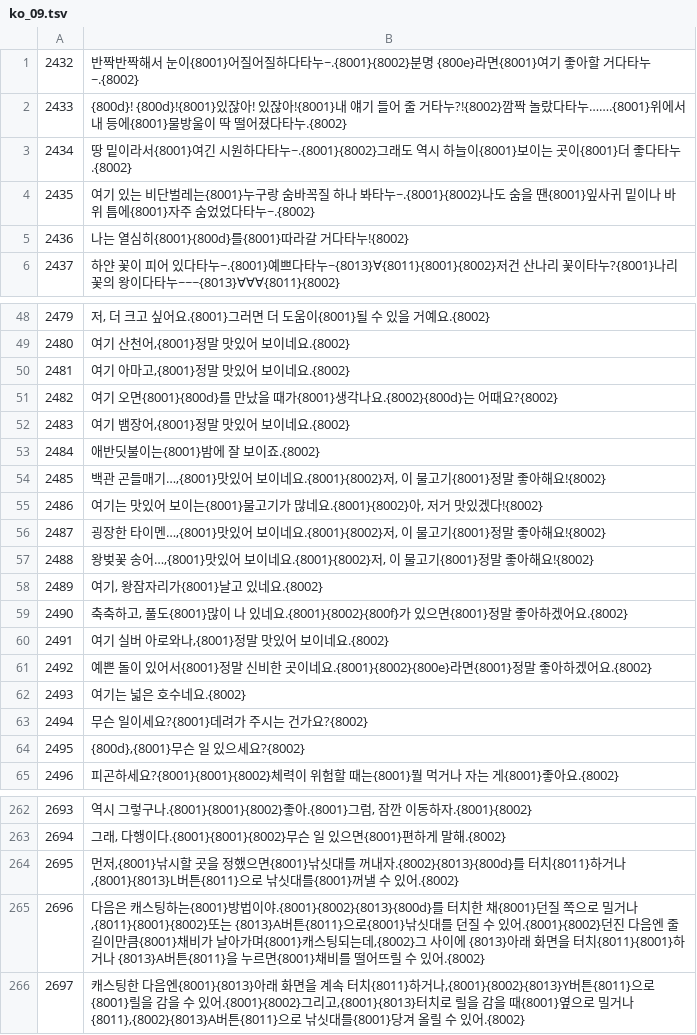
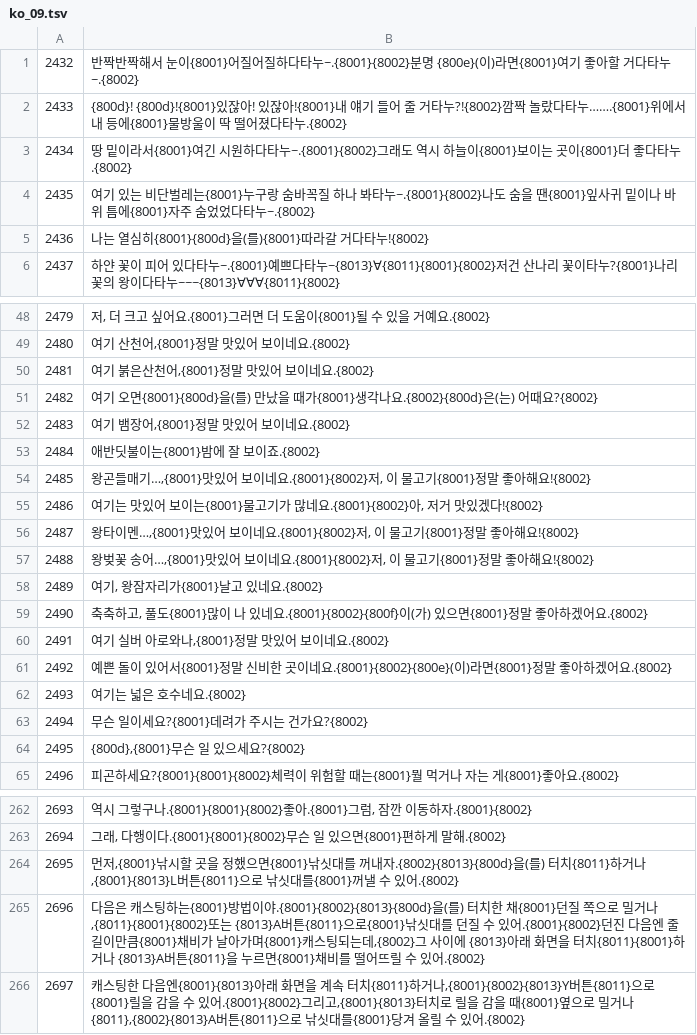
Before and after one commit to snake759494/kawa-no-nushi-tsuri-komorebi-nds-korean-patch, a TSV file: trans/ko_09.tsv, drawn as a sheet; only a part is shown, gaps mark what is left out; the diff covers the shown part only.

```diff
--- a/trans/ko_09.tsv
+++ b/trans/ko_09.tsv
@@ -1,2 +1,2 @@
-2432	반짝반짝해서 눈이{8001}어질어질하다타누~.{8001}{8002}분명 {800e}라면{8001}여기 좋아할 거다타누~.{8002}
+2432	반짝반짝해서 눈이{8001}어질어질하다타누~.{8001}{8002}분명 {800e}(이)라면{8001}여기 좋아할 거다타누~.{8002}
 2433	{800d}! {800d}!{8001}있잖아! 있잖아!{8001}내 얘기 들어 줄 거타누?!{8002}깜짝 놀랐다타누…….{8001}위에서 내 등에{8001}물방울이 딱 떨어졌다타누.{8002}
@@ -4,3 +4,3 @@
 2435	여기 있는 비단벌레는{8001}누구랑 숨바꼭질 하나 봐타누~.{8001}{8002}나도 숨을 땐{8001}잎사귀 밑이나 바위 틈에{8001}자주 숨었었다타누~.{8002}
-2436	나는 열심히{8001}{800d}를{8001}따라갈 거다타누!{8002}
+2436	나는 열심히{8001}{800d}을(를){8001}따라갈 거다타누!{8002}
 2437	하얀 꽃이 피어 있다타누~.{8001}예쁘다타누~{8013}∀{8011}{8001}{8002}저건 산나리 꽃이타누?{8001}나리꽃의 왕이다타누~~~{8013}∀∀∀{8011}{8002}
@@ -49,14 +49,14 @@
 2480	여기 산천어,{8001}정말 맛있어 보이네요.{8002}
-2481	여기 아마고,{8001}정말 맛있어 보이네요.{8002}
-2482	여기 오면{8001}{800d}를 만났을 때가{8001}생각나요.{8002}{800d}는 어때요?{8002}
+2481	여기 붉은산천어,{8001}정말 맛있어 보이네요.{8002}
+2482	여기 오면{8001}{800d}을(를) 만났을 때가{8001}생각나요.{8002}{800d}은(는) 어때요?{8002}
 2483	여기 뱀장어,{8001}정말 맛있어 보이네요.{8002}
 2484	애반딧불이는{8001}밤에 잘 보이죠.{8002}
-2485	백관 곤들매기…,{8001}맛있어 보이네요.{8001}{8002}저, 이 물고기{8001}정말 좋아해요!{8002}
+2485	왕곤들매기…,{8001}맛있어 보이네요.{8001}{8002}저, 이 물고기{8001}정말 좋아해요!{8002}
 2486	여기는 맛있어 보이는{8001}물고기가 많네요.{8001}{8002}아, 저거 맛있겠다!{8002}
-2487	굉장한 타이멘…,{8001}맛있어 보이네요.{8001}{8002}저, 이 물고기{8001}정말 좋아해요!{8002}
+2487	왕타이멘…,{8001}맛있어 보이네요.{8001}{8002}저, 이 물고기{8001}정말 좋아해요!{8002}
 2488	왕벚꽃 송어…,{8001}맛있어 보이네요.{8001}{8002}저, 이 물고기{8001}정말 좋아해요!{8002}
 2489	여기, 왕잠자리가{8001}날고 있네요.{8002}
-2490	축축하고, 풀도{8001}많이 나 있네요.{8001}{8002}{800f}가 있으면{8001}정말 좋아하겠어요.{8002}
+2490	축축하고, 풀도{8001}많이 나 있네요.{8001}{8002}{800f}이(가) 있으면{8001}정말 좋아하겠어요.{8002}
 2491	여기 실버 아로와나,{8001}정말 맛있어 보이네요.{8002}
-2492	예쁜 돌이 있어서{8001}정말 신비한 곳이네요.{8001}{8002}{800e}라면{8001}정말 좋아하겠어요.{8002}
+2492	예쁜 돌이 있어서{8001}정말 신비한 곳이네요.{8001}{8002}{800e}(이)라면{8001}정말 좋아하겠어요.{8002}
 2493	여기는 넓은 호수네요.{8002}
@@ -263,4 +263,4 @@
 2694	그래, 다행이다.{8001}{8001}{8002}무슨 일 있으면{8001}편하게 말해.{8002}
-2695	먼저,{8001}낚시할 곳을 정했으면{8001}낚싯대를 꺼내자.{8002}{8013}{800d}를 터치{8011}하거나,{8001}{8013}L버튼{8011}으로 낚싯대를{8001}꺼낼 수 있어.{8002}
-2696	다음은 캐스팅하는{8001}방법이야.{8001}{8002}{8013}{800d}를 터치한 채{8001}던질 쪽으로 밀거나,{8011}{8001}{8002}또는 {8013}A버튼{8011}으로{8001}낚싯대를 던질 수 있어.{8001}{8002}던진 다음엔 줄 길이만큼{8001}채비가 날아가며{8001}캐스팅되는데,{8002}그 사이에 {8013}아래 화면을 터치{8011}{8001}하거나 {8013}A버튼{8011}을 누르면{8001}채비를 떨어뜨릴 수 있어.{8002}
+2695	먼저,{8001}낚시할 곳을 정했으면{8001}낚싯대를 꺼내자.{8002}{8013}{800d}을(를) 터치{8011}하거나,{8001}{8013}L버튼{8011}으로 낚싯대를{8001}꺼낼 수 있어.{8002}
+2696	다음은 캐스팅하는{8001}방법이야.{8001}{8002}{8013}{800d}을(를) 터치한 채{8001}던질 쪽으로 밀거나,{8011}{8001}{8002}또는 {8013}A버튼{8011}으로{8001}낚싯대를 던질 수 있어.{8001}{8002}던진 다음엔 줄 길이만큼{8001}채비가 날아가며{8001}캐스팅되는데,{8002}그 사이에 {8013}아래 화면을 터치{8011}{8001}하거나 {8013}A버튼{8011}을 누르면{8001}채비를 떨어뜨릴 수 있어.{8002}
 2697	캐스팅한 다음엔{8001}{8013}아래 화면을 계속 터치{8011}하거나,{8001}{8002}{8013}Y버튼{8011}으로{8001}릴을 감을 수 있어.{8001}{8002}그리고,{8001}{8013}터치로 릴을 감을 때{8001}옆으로 밀거나{8011},{8002}{8013}A버튼{8011}으로 낚싯대를{8001}당겨 올릴 수 있어.{8002}
```
Also changed, not shown: 5 edited cells elsewhere in this file, trans/ko_00.tsv, trans/ko_01.tsv, 23 other files.
